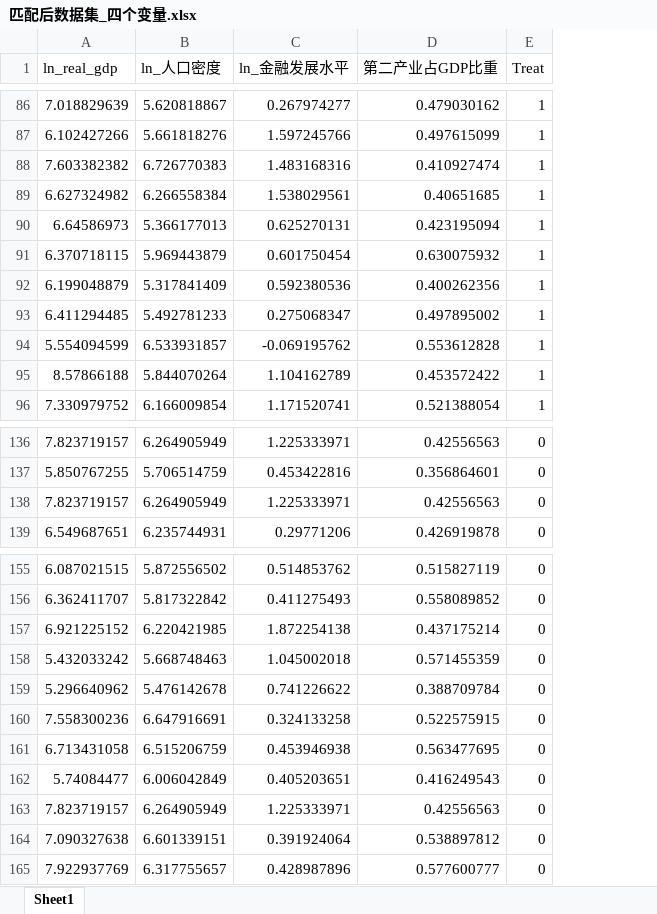
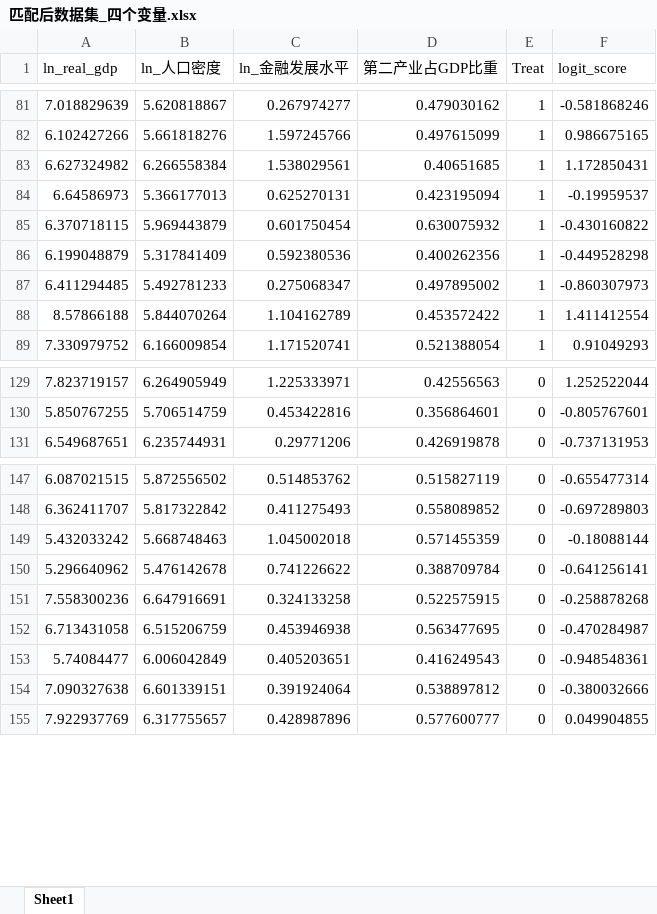
Before and after one commit to biechouwo-coder/E-did, an Excel workbook: PSM-四个变量-2009基期/匹配后数据集_四个变量.xlsx, sheet Sheet1, drawn as a sheet; only a part is shown, gaps mark what is left out; values as stored, in another font and other column widths than the file's, no borders; removed rows and columns are numbered as before the commit, all else as after; the diff covers the shown part only; the diff names each change by its address in the sheet, - before the commit and + after, or states it on an @@ line.

```diff
--- a/PSM-四个变量-2009基期/匹配后数据集_四个变量.xlsx (sheet Sheet1)
+++ b/PSM-四个变量-2009基期/匹配后数据集_四个变量.xlsx (sheet Sheet1)
+column F (logit_score), rows 81-89: -0.581868246 | 0.986675165 | 1.172850431 | -0.19959537 | -0.430160822 | -0.449528298 | -0.860307973 | 1.411412554 | 0.91049293; rows 129-131: 1.252522044 | -0.805767601 | -0.737131953; rows 147-155: -0.655477314 | -0.697289803 | -0.18088144 | -0.641256141 | -0.258878268 | -0.470284987 | -0.948548361 | -0.380032666 | 0.049904855
-row 88: 7.603382382 | 6.726770383 | 1.483168316 | 0.410927474 | 1
-row 94: 5.554094599 | 6.533931857 | -0.069195762 | 0.553612828 | 1
-row 138: 7.823719157 | 6.264905949 | 1.225333971 | 0.42556563 | 0
-row 157: 6.921225152 | 6.220421985 | 1.872254138 | 0.437175214 | 0
-row 163: 7.823719157 | 6.264905949 | 1.225333971 | 0.42556563 | 0
```
Also changed, not shown: 9 removed rows elsewhere in this sheet, PSM-四个变量-2009基期/PSM匹配结果汇总_四个变量.xlsx, PSM-四个变量-2009基期/匹配前比较_四个变量.xlsx, 4 other files.
